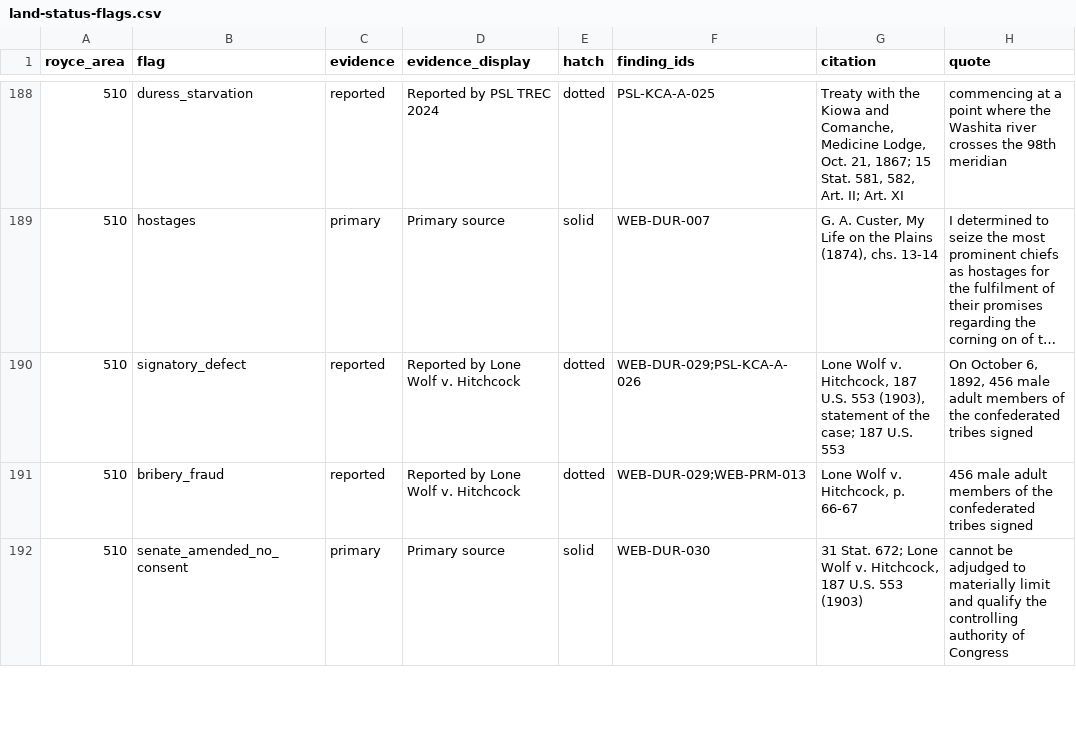
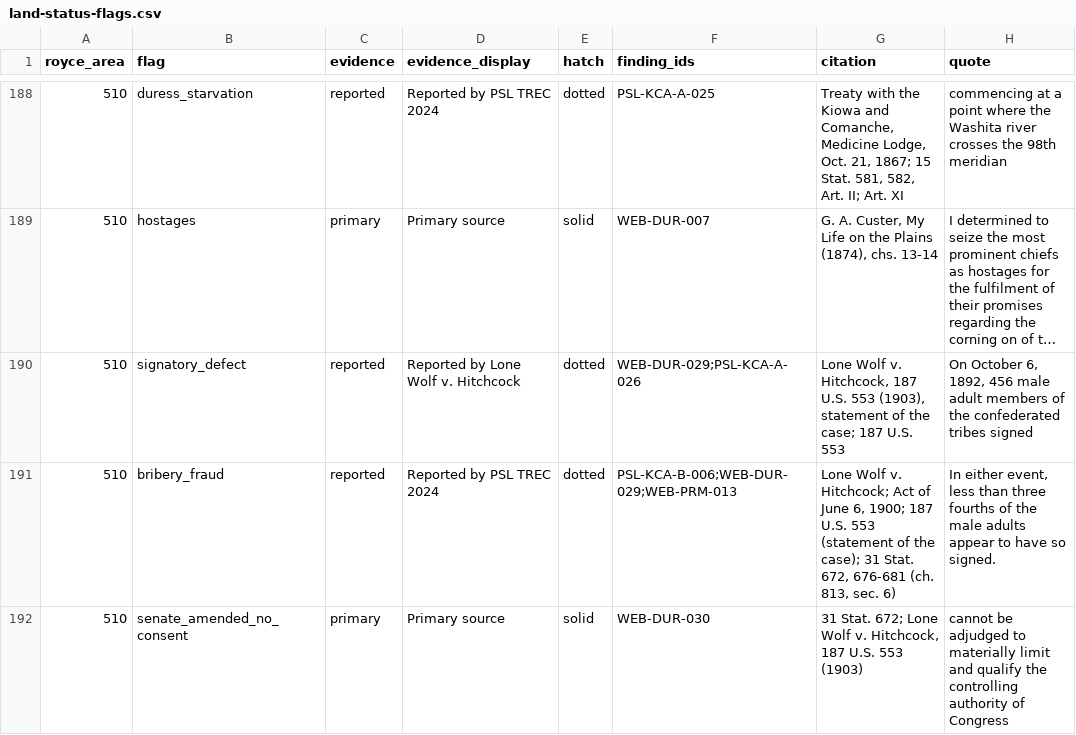
Before and after one commit to omniharmonic/treaty-land-atlas, a CSV file: crosswalks/land-status-flags.csv, drawn as a sheet; only a part is shown, gaps mark what is left out; long unchanged cells end in …; the diff covers the shown part only; the diff names each change by its address in the sheet, - before the commit and + after, or states it on an @@ line.

```diff
--- a/crosswalks/land-status-flags.csv
+++ b/crosswalks/land-status-flags.csv
-D191 (evidence_display): Reported by Lone Wolf v. Hitchcock
+D191 (evidence_display): Reported by PSL TREC 2024
-F191 (finding_ids): WEB-DUR-029;WEB-PRM-013
+F191 (finding_ids): PSL-KCA-B-006;WEB-DUR-029;WEB-PRM-013
-G191 (citation): …Wolf v. Hitchcock, p. 66-67
+G191 (citation): …Wolf v. Hitchcock; Act of June 6, 1900; 187 U.S. 553 (statement of the case); 31 Stat. 672, 676-681 (ch. 813, sec. 6)
-H191 (quote): 456 male adult members of the confederated tribes signed
+H191 (quote): In either event, less than three fourths of the male adults appear to have so signed.
```
Also changed, not shown: 1 added row elsewhere in this file, crosswalks/land-status.csv, crosswalks/record-corrections.csv, 2 other files.
